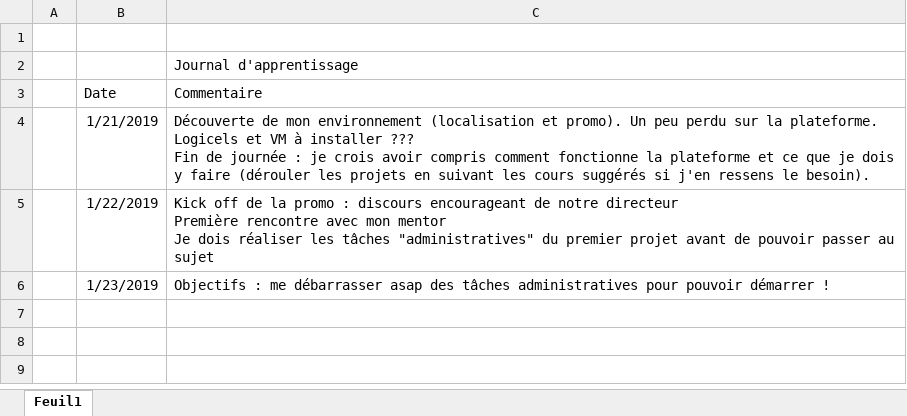
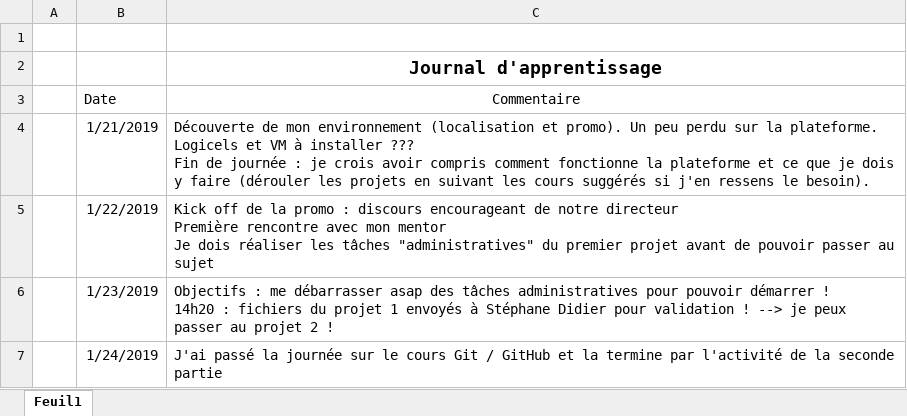
Before and after one commit to GLescroel/Partie2Activite, an Excel workbook: Journal d'apprentissage.xlsx, sheet Feuil1, drawn as a sheet; values as stored, in another font and other column widths than the file's, no borders; ↵ is a line break in a cell; the diff names each change by its address in the sheet, - before the commit and + after, or states it on an @@ line.

Commit message:
MAJ journal d'apprentissage à date 24/01/19 18h50

```diff
--- a/Journal d'apprentissage.xlsx (sheet Feuil1)
+++ b/Journal d'apprentissage.xlsx (sheet Feuil1)
-C2 bold: off
+C2 bold: on, text size: larger
-C2:C3 alignment: left
+C2:C3 alignment: center
-C6 (Commentaire): …démarrer !
+C6 (Commentaire): …démarrer ! ↵ 14h20 : fichiers du projet 1 envoyés à Stéphane Didier pour validation ! --> je peux passer au projet 2 !
+row 7:  | 1/24/2019 | J'ai passé la journée sur le cours Git / GitHub et la termine par l'activité de la seconde partie
```
